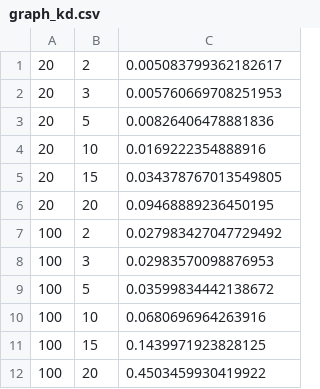
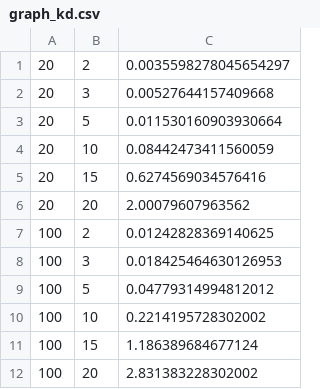
Before and after one commit to ankesh007/Kd-Tree, a CSV file: Src/graph_kd.csv, drawn as a sheet.

```diff
--- a/Src/graph_kd.csv
+++ b/Src/graph_kd.csv
@@ -1,12 +1,12 @@
-20,2,0.005083799362182617
-20,3,0.005760669708251953
-20,5,0.00826406478881836
-20,10,0.0169222354888916
-20,15,0.034378767013549805
-20,20,0.09468889236450195
-100,2,0.027983427047729492
-100,3,0.02983570098876953
-100,5,0.03599834442138672
-100,10,0.0680696964263916
-100,15,0.1439971923828125
-100,20,0.4503459930419922
+20,2,0.0035598278045654297
+20,3,0.00527644157409668
+20,5,0.011530160903930664
+20,10,0.08442473411560059
+20,15,0.6274569034576416
+20,20,2.00079607963562
+100,2,0.01242828369140625
+100,3,0.018425464630126953
+100,5,0.04779314994812012
+100,10,0.2214195728302002
+100,15,1.186389684677124
+100,20,2.831383228302002
```
Also changed, not shown: Src/graph_seq.csv.
